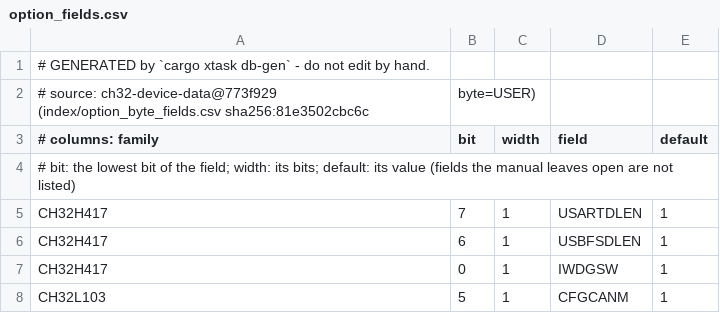
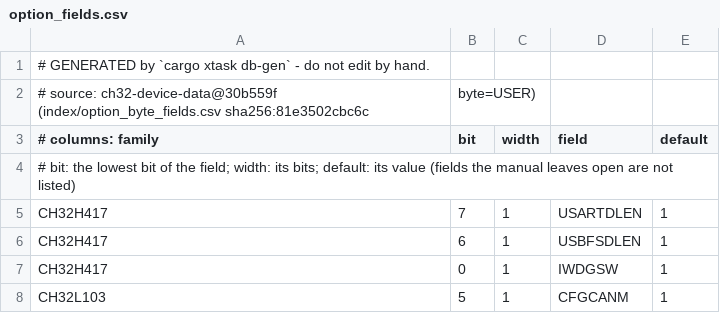
Before and after one commit to ch32-riscv-ug/ch32rv, a CSV file: crates/target/generated/option_fields.csv, drawn as a sheet; only a part is shown.

```diff
--- a/crates/target/generated/option_fields.csv
+++ b/crates/target/generated/option_fields.csv
@@ -1,3 +1,3 @@
 # GENERATED by `cargo xtask db-gen` - do not edit by hand.
-# source: ch32-device-data@773f929 (index/option_byte_fields.csv sha256:81e3502cbc6c, byte=USER)
+# source: ch32-device-data@30b559f (index/option_byte_fields.csv sha256:81e3502cbc6c, byte=USER)
 # columns: family,bit,width,field,default
```
Also changed, not shown: crates/target/generated/debug_wiring.csv, crates/target/generated/flash_geometry.csv, 8 other files.
